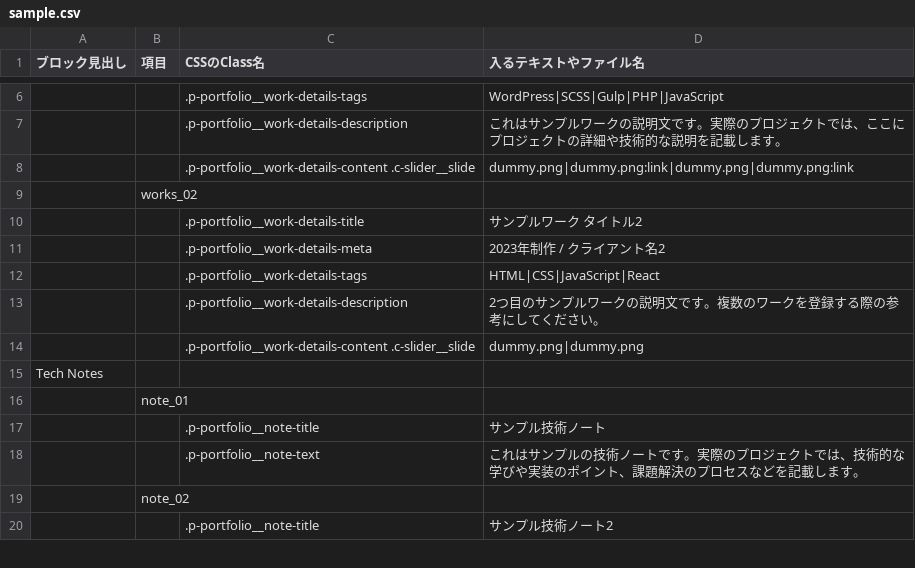
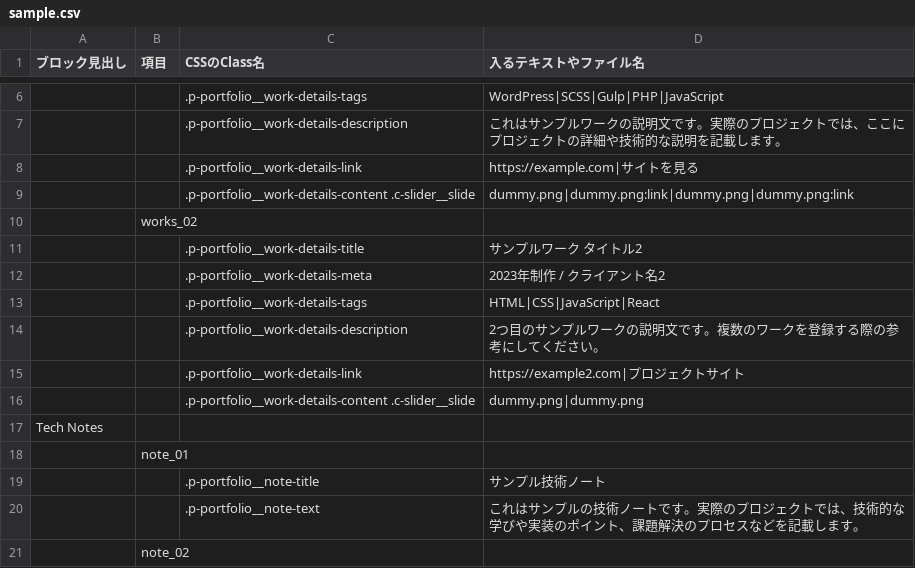
Before and after one commit to tkhsykk/tkhsykk__devfolio, a CSV file: private/sample.csv, drawn as a sheet; only a part is shown, gaps mark what is left out; the shorter side is filled out with more unchanged rows; the diff names each change by its address in the sheet, - before the commit and + after, or states it on an @@ line.

```diff
--- a/private/sample.csv
+++ b/private/sample.csv
+row 8:  |  | .p-portfolio__work-details-link | https://example.com|サイトを見る
+row 15:  |  | .p-portfolio__work-details-link | https://example2.com|プロジェクトサイト
```
Also changed, not shown: 4 other files.
